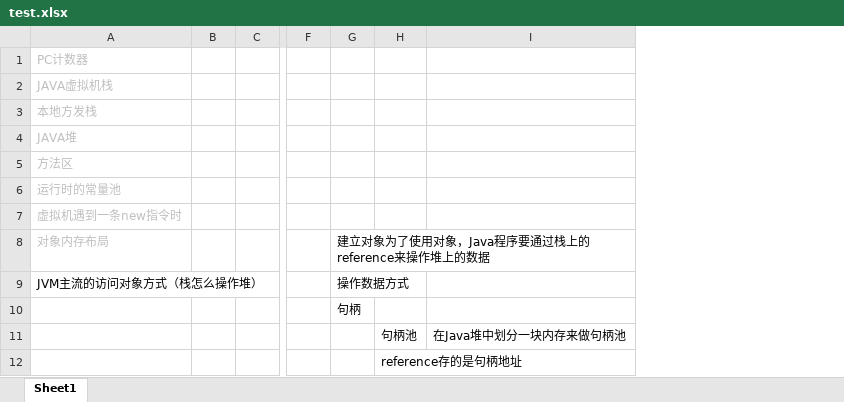
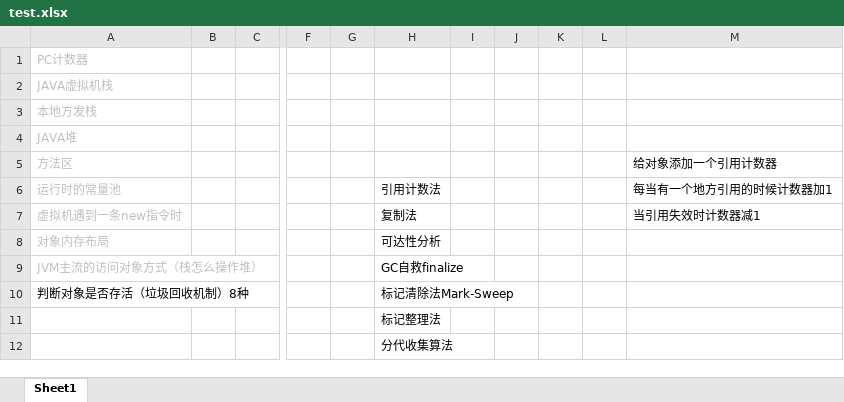
Before and after one commit to xieshiwei/JavaMS, an Excel workbook: JVM/test.xlsx, sheet Sheet1, drawn as a sheet; only a part is shown, gaps mark what is left out; values as stored, in another font and other column widths than the file's, no borders; removed rows and columns are numbered as before the commit, all else as after; rows hold the shown columns only; the diff names each change by its address in the sheet, - before the commit and + after, or states it on an @@ line.

Commit message:
测试签入

```diff
--- a/JVM/test.xlsx (sheet Sheet1)
+++ b/JVM/test.xlsx (sheet Sheet1)
-column G, rows 8-10: 建立对象为了使用对象，Java程序要通过栈上的reference来操作堆上的数据 | 操作数据方式 | 句柄
-column H, row 11: 句柄池
-column I, row 11: 在Java堆中划分一块内存来做句柄池
+column G, empty
+column H, rows 6-9: 引用计数法 | 复制法 | 可达性分析 | GC自救finalize; rows 11-12: 标记整理法 | 分代收集算法
+column I, empty
+column J, empty
+column K, empty
+column L, empty
+column M, rows 5-7: 给对象添加一个引用计数器 | 每当有一个地方引用的时候计数器加1 | 当引用失效时计数器减1
-A9 text colour: black
+A9 text colour: #BFBFBF
+row 10: 判断对象是否存活（垃圾回收机制）8种 |  |  |  |  | 标记清除法Mark-Sweep
-row 12:  |  |  |  |  | reference存的是句柄地址
```
